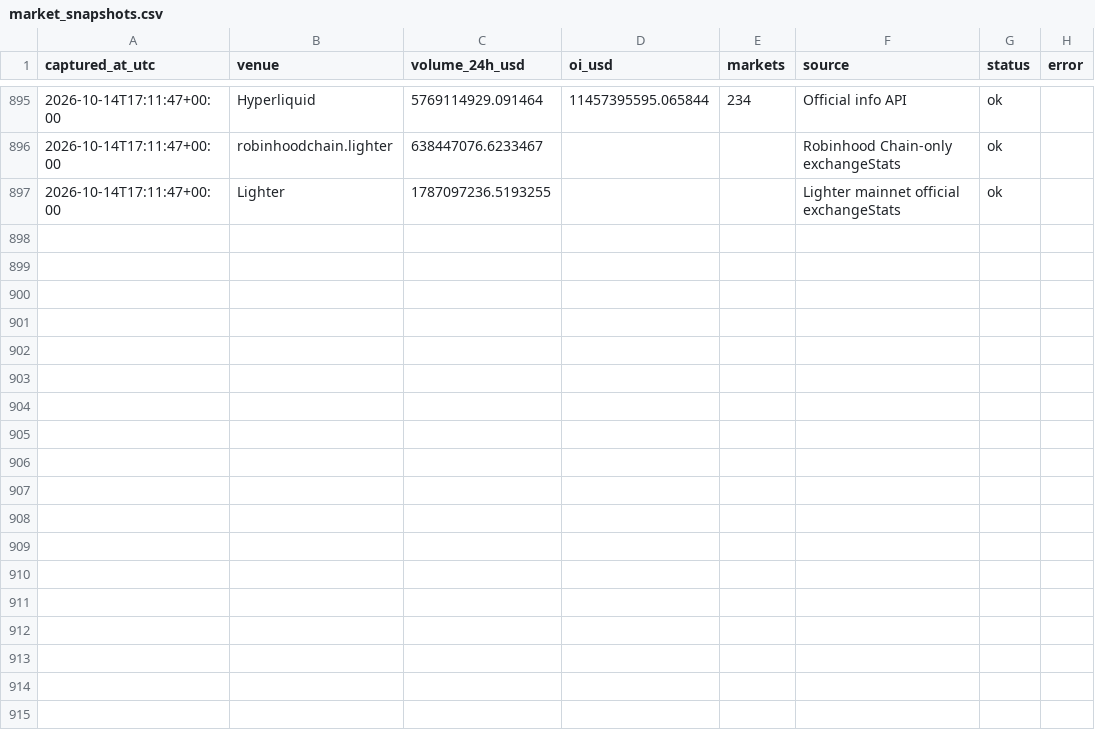
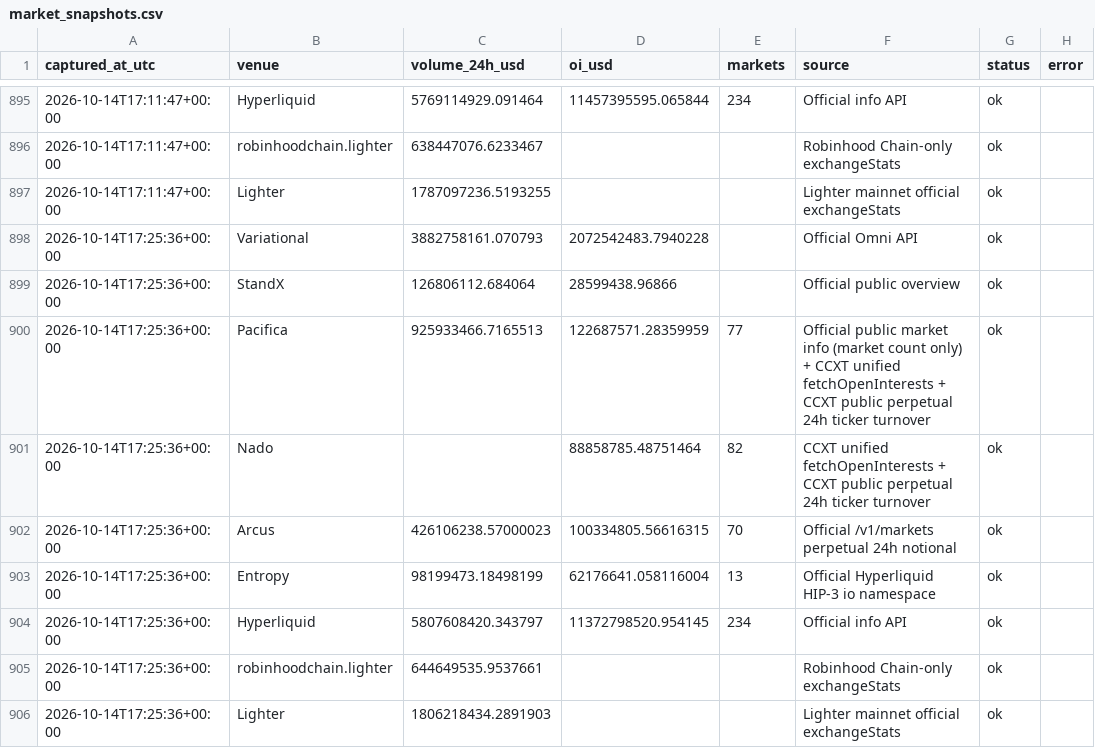
Before and after one commit to krwdigger/perp-farming-radar, a CSV file: data/market_snapshots.csv, drawn as a sheet; only a part is shown, gaps mark what is left out.

```diff
--- a/data/market_snapshots.csv
+++ b/data/market_snapshots.csv
@@ -897 +897,10 @@ captured_at_utc,venue,volume_24h_usd,oi_usd,markets,source,status,error
 2026-10-14T17:11:47+00:00,Lighter,1787097236.5193255,,,Lighter mainnet official exchangeStats,ok,
+2026-10-14T17:25:36+00:00,Variational,3882758161.070793,2072542483.7940228,,Official Omni API,ok,
+2026-10-14T17:25:36+00:00,StandX,126806112.684064,28599438.96866,,Official public overview,ok,
+2026-10-14T17:25:36+00:00,Pacifica,925933466.7165513,122687571.28359959,77,Official public market info (market count only) + CCXT unified fetchOpenInterests + CCXT public perpetual 24h ticker turnover,ok,
+2026-10-14T17:25:36+00:00,Nado,,88858785.48751464,82,CCXT unified fetchOpenInterests + CCXT public perpetual 24h ticker turnover,ok,
+2026-10-14T17:25:36+00:00,Arcus,426106238.57000023,100334805.56616315,70,Official /v1/markets perpetual 24h notional,ok,
+2026-10-14T17:25:36+00:00,Entropy,98199473.18498199,62176641.058116004,13,Official Hyperliquid HIP-3 io namespace,ok,
+2026-10-14T17:25:36+00:00,Hyperliquid,5807608420.343797,11372798520.954145,234,Official info API,ok,
+2026-10-14T17:25:36+00:00,robinhoodchain.lighter,644649535.9537661,,,Robinhood Chain-only exchangeStats,ok,
+2026-10-14T17:25:36+00:00,Lighter,1806218434.2891903,,,Lighter mainnet official exchangeStats,ok,
```
